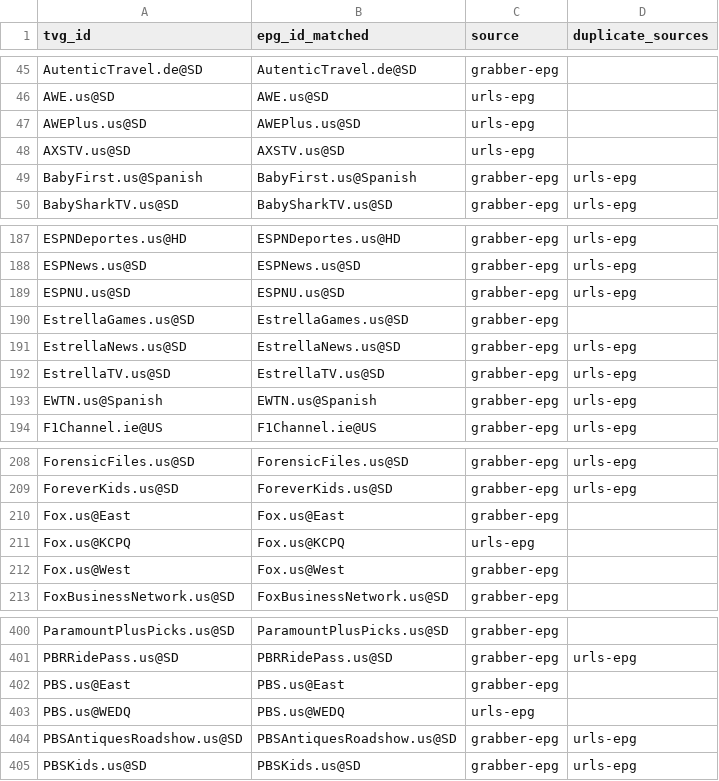
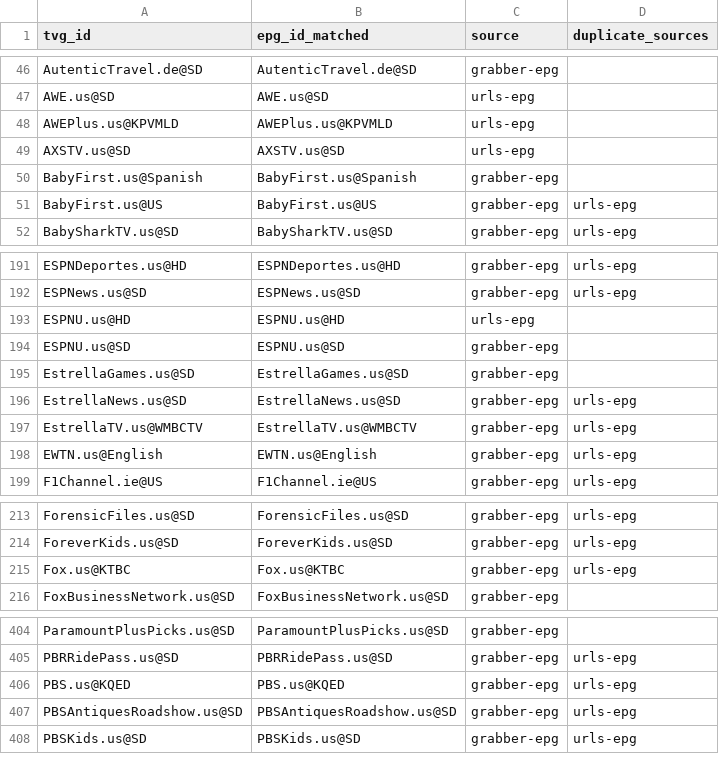
Before and after one commit to umarjamilpc/EPG-LIST-GEN, a CSV file: epgs/US/reports/merge-matched.csv, drawn as a sheet; only a part is shown, gaps mark what is left out; the diff covers the shown part only.

```diff
--- a/epgs/US/reports/merge-matched.csv
+++ b/epgs/US/reports/merge-matched.csv
@@ -46,5 +47,6 @@ AutenticTravel.de@SD,AutenticTravel.de@SD,grabber-epg,
 AWE.us@SD,AWE.us@SD,urls-epg,
-AWEPlus.us@SD,AWEPlus.us@SD,urls-epg,
+AWEPlus.us@KPVMLD,AWEPlus.us@KPVMLD,urls-epg,
 AXSTV.us@SD,AXSTV.us@SD,urls-epg,
-BabyFirst.us@Spanish,BabyFirst.us@Spanish,grabber-epg,urls-epg
+BabyFirst.us@Spanish,BabyFirst.us@Spanish,grabber-epg,
+BabyFirst.us@US,BabyFirst.us@US,grabber-epg,urls-epg
 BabySharkTV.us@SD,BabySharkTV.us@SD,grabber-epg,urls-epg
@@ -188,7 +192,8 @@ ESPNDeportes.us@HD,ESPNDeportes.us@HD,grabber-epg,urls-epg
 ESPNews.us@SD,ESPNews.us@SD,grabber-epg,urls-epg
-ESPNU.us@SD,ESPNU.us@SD,grabber-epg,urls-epg
+ESPNU.us@HD,ESPNU.us@HD,urls-epg,
+ESPNU.us@SD,ESPNU.us@SD,grabber-epg,
 EstrellaGames.us@SD,EstrellaGames.us@SD,grabber-epg,
 EstrellaNews.us@SD,EstrellaNews.us@SD,grabber-epg,urls-epg
-EstrellaTV.us@SD,EstrellaTV.us@SD,grabber-epg,urls-epg
-EWTN.us@Spanish,EWTN.us@Spanish,grabber-epg,urls-epg
+EstrellaTV.us@WMBCTV,EstrellaTV.us@WMBCTV,grabber-epg,urls-epg
+EWTN.us@English,EWTN.us@English,grabber-epg,urls-epg
 F1Channel.ie@US,F1Channel.ie@US,grabber-epg,urls-epg
@@ -209,5 +214,3 @@ ForensicFiles.us@SD,ForensicFiles.us@SD,grabber-epg,urls-epg
 ForeverKids.us@SD,ForeverKids.us@SD,grabber-epg,urls-epg
-Fox.us@East,Fox.us@East,grabber-epg,
-Fox.us@KCPQ,Fox.us@KCPQ,urls-epg,
-Fox.us@West,Fox.us@West,grabber-epg,
+Fox.us@KTBC,Fox.us@KTBC,grabber-epg,urls-epg
 FoxBusinessNetwork.us@SD,FoxBusinessNetwork.us@SD,grabber-epg,
@@ -401,4 +405,3 @@ ParamountPlusPicks.us@SD,ParamountPlusPicks.us@SD,grabber-epg,
 PBRRidePass.us@SD,PBRRidePass.us@SD,grabber-epg,urls-epg
-PBS.us@East,PBS.us@East,grabber-epg,
-PBS.us@WEDQ,PBS.us@WEDQ,urls-epg,
+PBS.us@KQED,PBS.us@KQED,grabber-epg,urls-epg
 PBSAntiquesRoadshow.us@SD,PBSAntiquesRoadshow.us@SD,grabber-epg,urls-epg
```
Also changed, not shown: 8 added rows, 2 removed rows and 38 edited cells elsewhere in this file, epgs/US/reports/grabber-matched.csv, epgs/US/reports/urls-matched.csv, 12 other files.
